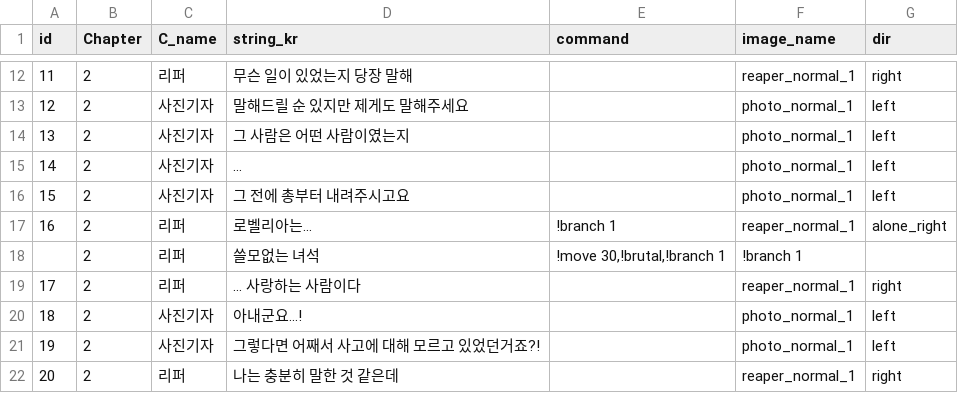
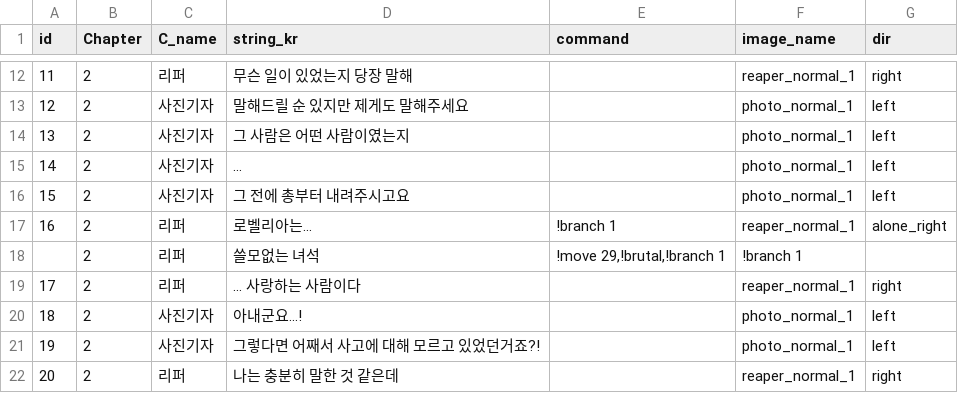
Before and after one commit to heyhobeach/ChasingFox-Dream-ver.2, a CSV file: Assets/Resources/FindTest/KOR/Chapter2/Chapter2.csv, drawn as a sheet; only a part is shown, gaps mark what is left out.

```diff
--- a/Assets/Resources/FindTest/KOR/Chapter2/Chapter2.csv
+++ b/Assets/Resources/FindTest/KOR/Chapter2/Chapter2.csv
@@ -17,3 +17,3 @@
 16,2,리퍼,로벨리아는...,!branch 1,reaper_normal_1,alone_right
-,2,리퍼,쓸모없는 녀석,"!move 30,!brutal,!branch 1", !branch 1,
+,2,리퍼,쓸모없는 녀석,"!move 29,!brutal,!branch 1", !branch 1,
 17,2,리퍼,... 사랑하는 사람이다,,reaper_normal_1,right
```
Also changed, not shown: 29 other files.
